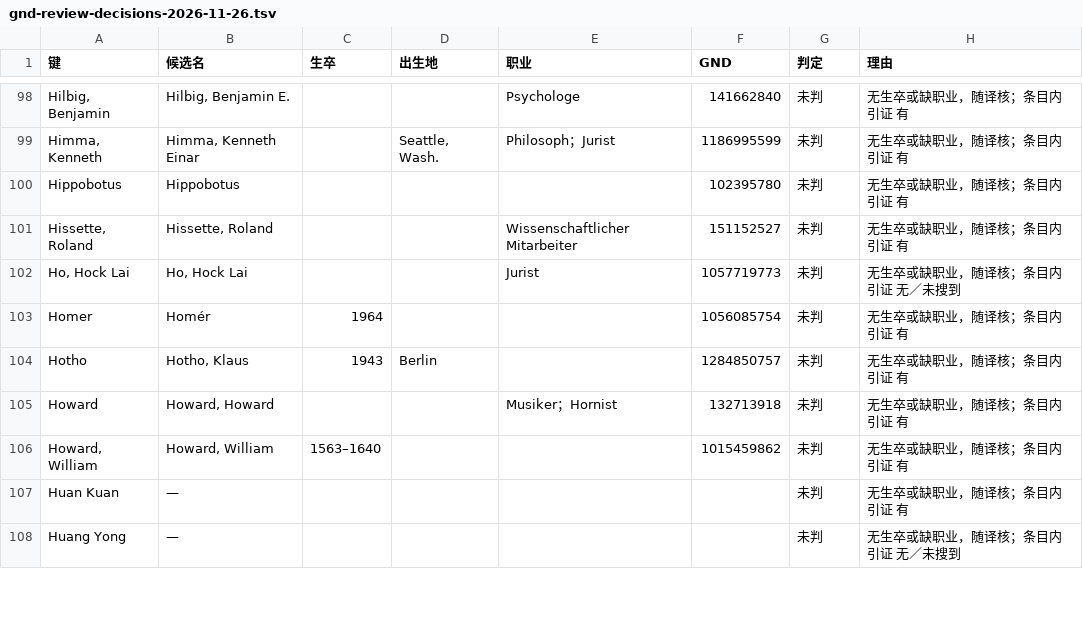
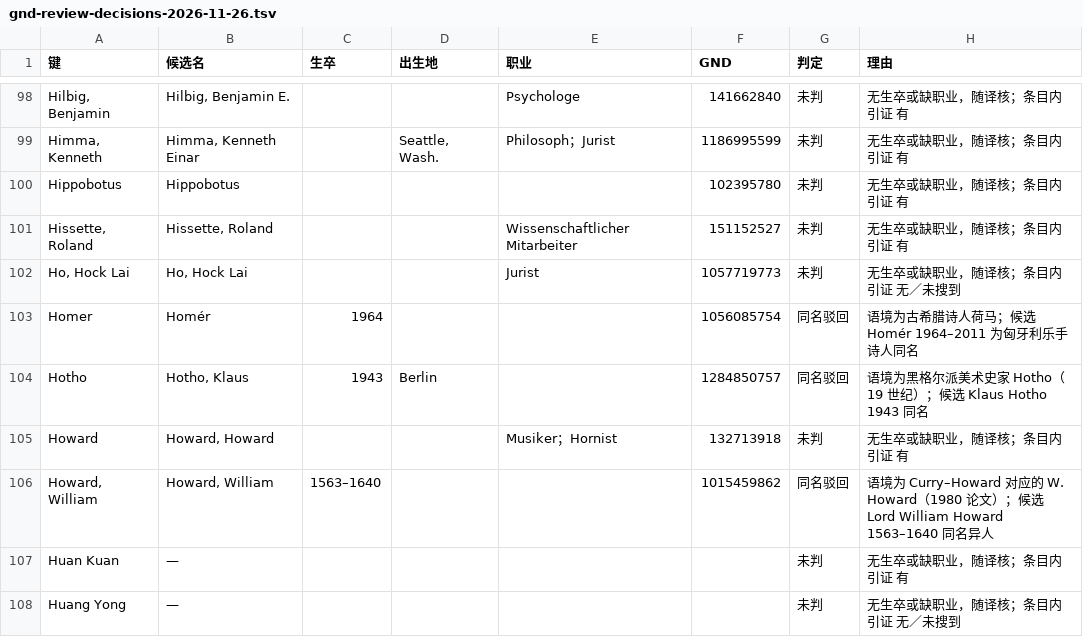
Before and after one commit to taophilosophy/SEP-CN, a TSV file: specs/013-person-attribution/results/gnd-review-decisions-2026-11-26.tsv, drawn as a sheet; only a part is shown, gaps mark what is left out; the diff covers the shown part only.

```diff
--- a/specs/013-person-attribution/results/gnd-review-decisions-2026-11-26.tsv
+++ b/specs/013-person-attribution/results/gnd-review-decisions-2026-11-26.tsv
@@ -102,6 +102,6 @@ Hissette, Roland	Hissette, Roland			Wissenschaftlicher Mitarbeiter	151152527	未
 Ho, Hock Lai	Ho, Hock Lai			Jurist	1057719773	未判	无生卒或缺职业，随译核；条目内引证 无／未搜到
-Homer	Homér	1964			1056085754	未判	无生卒或缺职业，随译核；条目内引证 有
-Hotho	Hotho, Klaus	1943	Berlin		1284850757	未判	无生卒或缺职业，随译核；条目内引证 有
+Homer	Homér	1964			1056085754	同名驳回	语境为古希腊诗人荷马；候选 Homér 1964–2011 为匈牙利乐手诗人同名
+Hotho	Hotho, Klaus	1943	Berlin		1284850757	同名驳回	语境为黑格尔派美术史家 Hotho（19 世纪）；候选 Klaus Hotho 1943 同名
 Howard	Howard, Howard			Musiker；Hornist	132713918	未判	无生卒或缺职业，随译核；条目内引证 有
-Howard, William	Howard, William	1563–1640			1015459862	未判	无生卒或缺职业，随译核；条目内引证 有
+Howard, William	Howard, William	1563–1640			1015459862	同名驳回	语境为 Curry–Howard 对应的 W. Howard（1980 论文）；候选 Lord William Howard 1563–1640 同名异人
 Huan Kuan	—					未判	无生卒或缺职业，随译核；条目内引证 有
```
Also changed, not shown: 74 edited cells elsewhere in this file, 10 other files.
